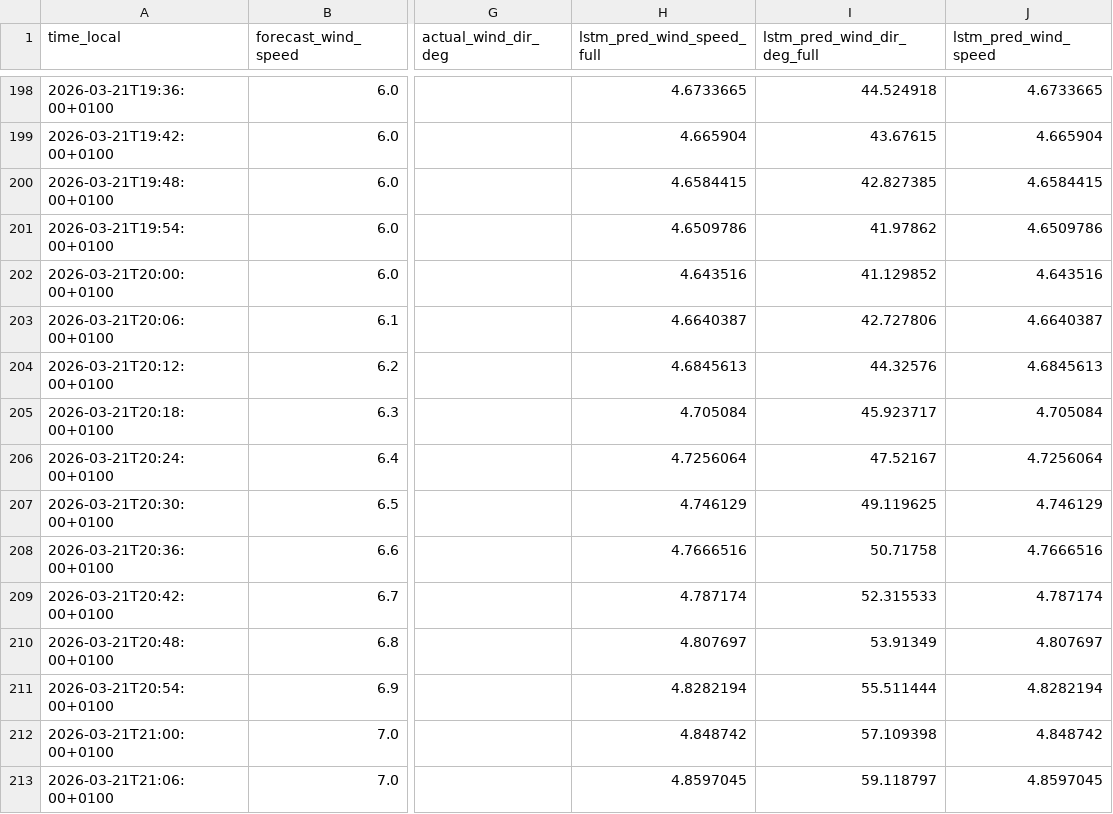
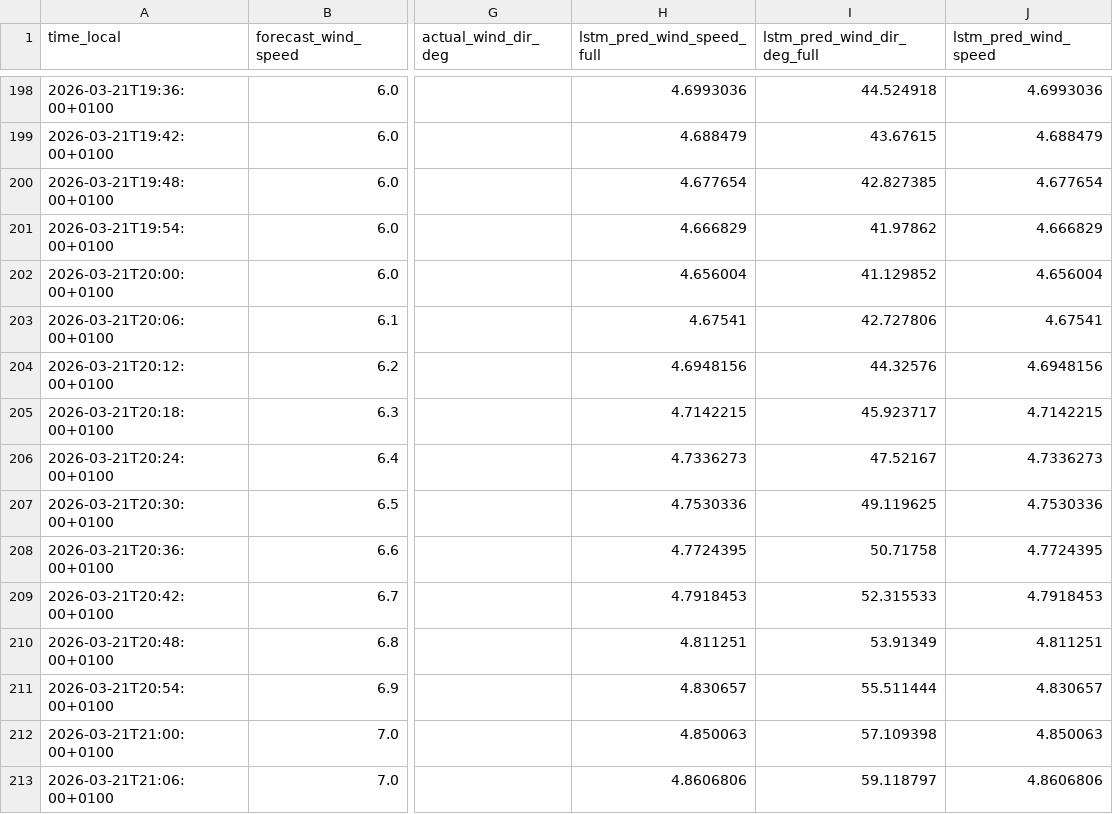
Before and after one commit to sandervancranenburgh/wind_dashboard, a CSV file: docs/current_day_predictions.csv, drawn as a sheet; only a part is shown, gaps mark what is left out; the diff covers the shown part only; the diff names each change by its address in the sheet, - before the commit and + after, or states it on an @@ line.

```diff
--- a/docs/current_day_predictions.csv
+++ b/docs/current_day_predictions.csv
-H198 (lstm_pred_wind_speed_full): 4.6733665
+H198 (lstm_pred_wind_speed_full): 4.6993036
-J198 (lstm_pred_wind_speed): 4.6733665
+J198 (lstm_pred_wind_speed): 4.6993036
-H199 (lstm_pred_wind_speed_full): 4.665904
+H199 (lstm_pred_wind_speed_full): 4.688479
-J199 (lstm_pred_wind_speed): 4.665904
+J199 (lstm_pred_wind_speed): 4.688479
-H200 (lstm_pred_wind_speed_full): 4.6584415
+H200 (lstm_pred_wind_speed_full): 4.677654
-J200 (lstm_pred_wind_speed): 4.6584415
+J200 (lstm_pred_wind_speed): 4.677654
-H201 (lstm_pred_wind_speed_full): 4.6509786
+H201 (lstm_pred_wind_speed_full): 4.666829
-J201 (lstm_pred_wind_speed): 4.6509786
+J201 (lstm_pred_wind_speed): 4.666829
-H202 (lstm_pred_wind_speed_full): 4.643516
+H202 (lstm_pred_wind_speed_full): 4.656004
-J202 (lstm_pred_wind_speed): 4.643516
+J202 (lstm_pred_wind_speed): 4.656004
-H203 (lstm_pred_wind_speed_full): 4.6640387
+H203 (lstm_pred_wind_speed_full): 4.67541
-J203 (lstm_pred_wind_speed): 4.6640387
+J203 (lstm_pred_wind_speed): 4.67541
-H204 (lstm_pred_wind_speed_full): 4.6845613
+H204 (lstm_pred_wind_speed_full): 4.6948156
-J204 (lstm_pred_wind_speed): 4.6845613
+J204 (lstm_pred_wind_speed): 4.6948156
-H205 (lstm_pred_wind_speed_full): 4.705084
+H205 (lstm_pred_wind_speed_full): 4.7142215
-J205 (lstm_pred_wind_speed): 4.705084
+J205 (lstm_pred_wind_speed): 4.7142215
-H206 (lstm_pred_wind_speed_full): 4.7256064
+H206 (lstm_pred_wind_speed_full): 4.7336273
-J206 (lstm_pred_wind_speed): 4.7256064
+J206 (lstm_pred_wind_speed): 4.7336273
-H207 (lstm_pred_wind_speed_full): 4.746129
+H207 (lstm_pred_wind_speed_full): 4.7530336
-J207 (lstm_pred_wind_speed): 4.746129
+J207 (lstm_pred_wind_speed): 4.7530336
-H208 (lstm_pred_wind_speed_full): 4.7666516
+H208 (lstm_pred_wind_speed_full): 4.7724395
-J208 (lstm_pred_wind_speed): 4.7666516
+J208 (lstm_pred_wind_speed): 4.7724395
-H209 (lstm_pred_wind_speed_full): 4.787174
+H209 (lstm_pred_wind_speed_full): 4.7918453
-J209 (lstm_pred_wind_speed): 4.787174
+J209 (lstm_pred_wind_speed): 4.7918453
-H210 (lstm_pred_wind_speed_full): 4.807697
+H210 (lstm_pred_wind_speed_full): 4.811251
-J210 (lstm_pred_wind_speed): 4.807697
+J210 (lstm_pred_wind_speed): 4.811251
-H211 (lstm_pred_wind_speed_full): 4.8282194
+H211 (lstm_pred_wind_speed_full): 4.830657
-J211 (lstm_pred_wind_speed): 4.8282194
+J211 (lstm_pred_wind_speed): 4.830657
-H212 (lstm_pred_wind_speed_full): 4.848742
+H212 (lstm_pred_wind_speed_full): 4.850063
-J212 (lstm_pred_wind_speed): 4.848742
+J212 (lstm_pred_wind_speed): 4.850063
-H213 (lstm_pred_wind_speed_full): 4.8597045
+H213 (lstm_pred_wind_speed_full): 4.8606806
-J213 (lstm_pred_wind_speed): 4.8597045
+J213 (lstm_pred_wind_speed): 4.8606806
```
Also changed, not shown: 88 edited cells elsewhere in this file, 5 other files.
